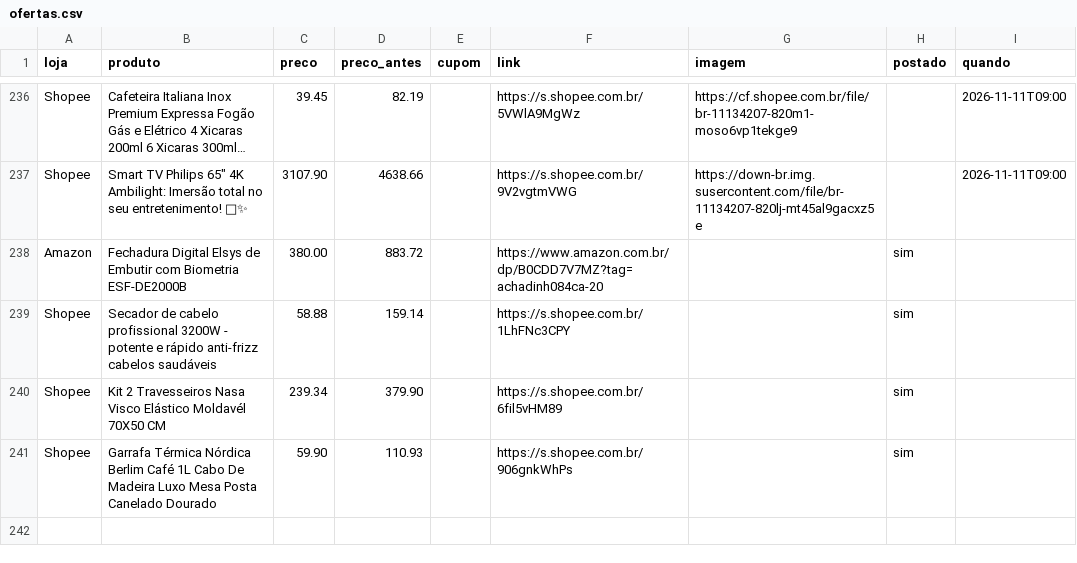
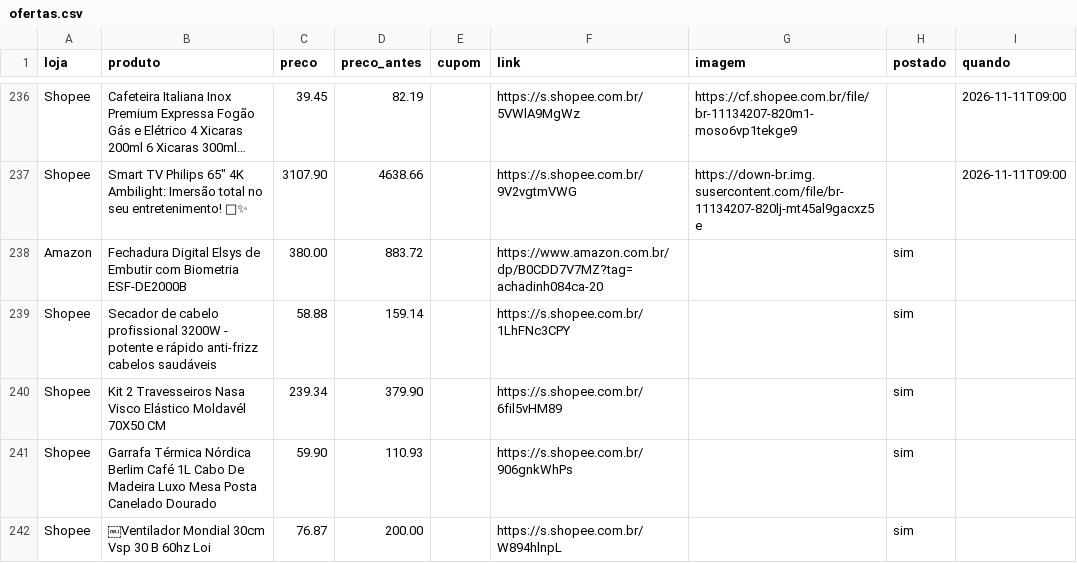
Before and after one commit to achadosindy-web/achadinhosbot, a CSV file: perfis/blackfriday/ofertas.csv, drawn as a sheet; only a part is shown, gaps mark what is left out; long unchanged cells end in ….

```diff
--- a/perfis/blackfriday/ofertas.csv
+++ b/perfis/blackfriday/ofertas.csv
@@ -241 +241,2 @@ Shopee,Kit 2 Travesseiros Nasa Visco Elástico Moldavél 70X50 CM,239.34,379.90,
 Shopee,Garrafa Térmica Nórdica Berlim Café 1L Cabo De Madeira Luxo Mesa Posta Canelado Dourado,59.90,110.93,,https://s.shopee.com.br/906gnkWhPs,,sim,
+Shopee,￼Ventilador Mondial 30cm Vsp 30 B 60hz Loi,76.87,200.00,,https://s.shopee.com.br/W894hlnpL,,sim,
```
Also changed, not shown: 2 other files.
